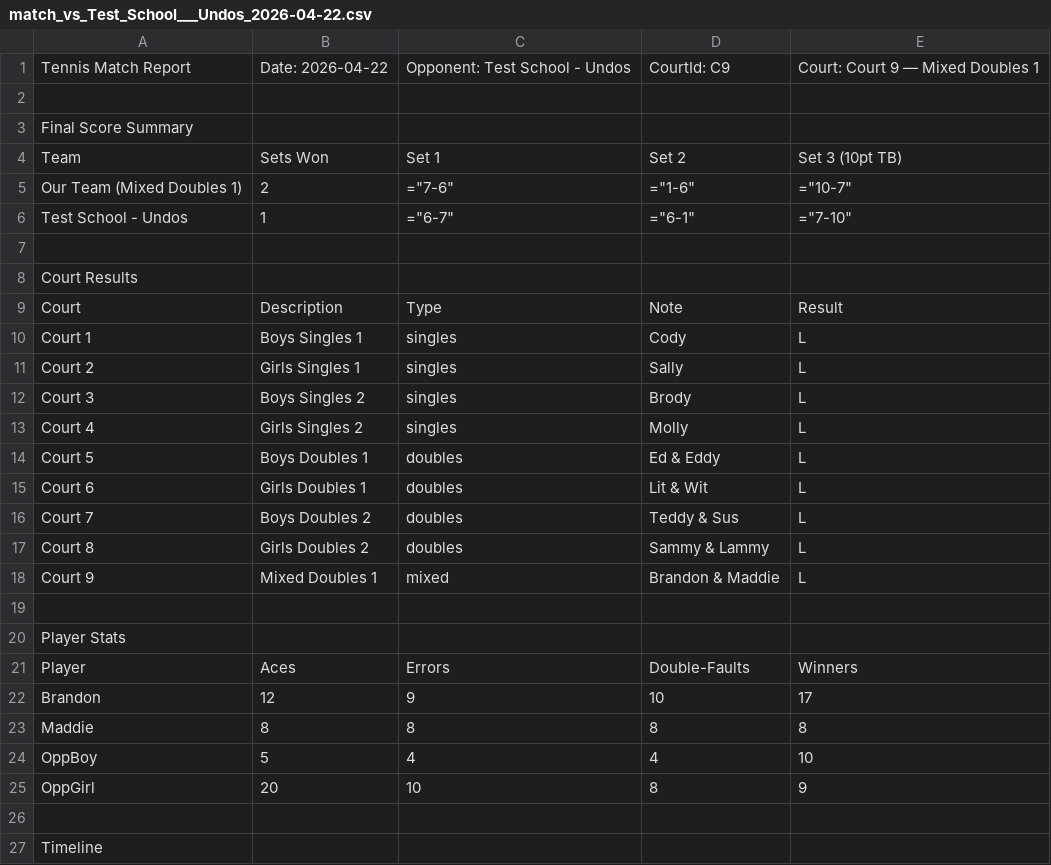
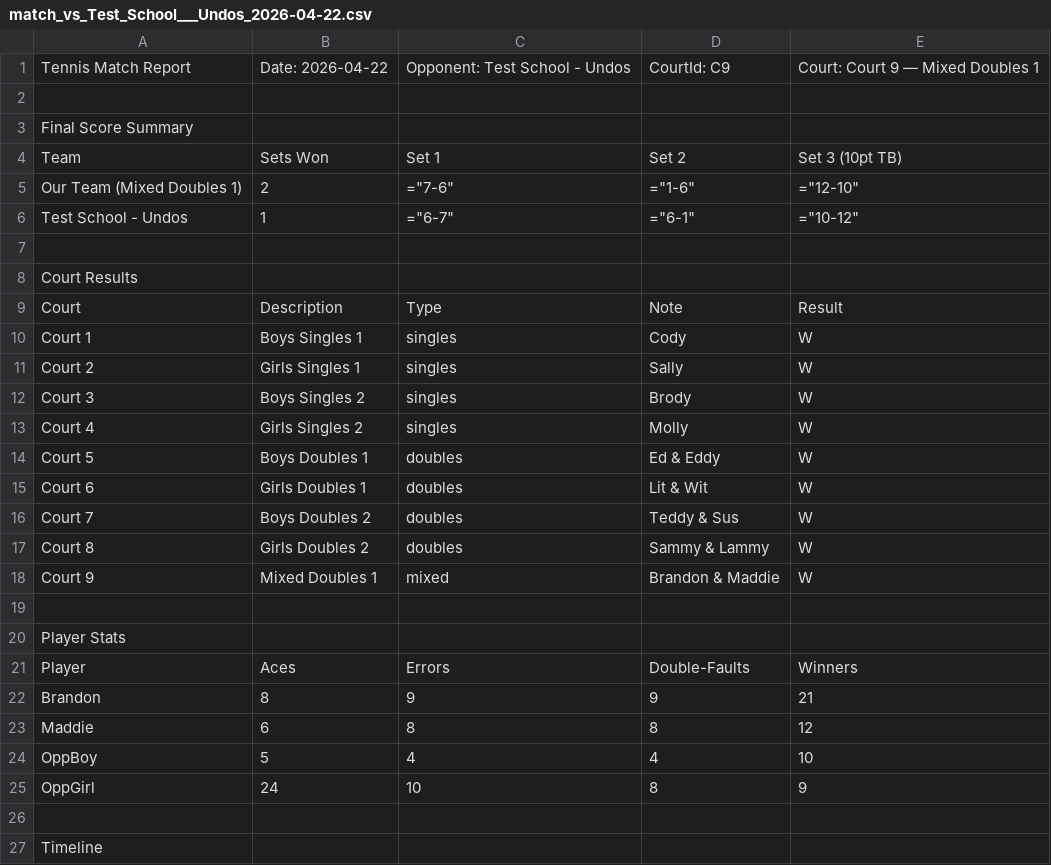
Before and after one commit to RedZoan/tennis-app, a CSV file: matches/match_vs_Test_School___Undos_2026-04-22.csv, drawn as a sheet; only a part is shown; the diff covers the shown part only.

```diff
--- a/matches/match_vs_Test_School___Undos_2026-04-22.csv
+++ b/matches/match_vs_Test_School___Undos_2026-04-22.csv
@@ -4,4 +4,4 @@ Final Score Summary
 Team,Sets Won,Set 1,Set 2,Set 3 (10pt TB)
-Our Team (Mixed Doubles 1),2,="7-6",="1-6",="10-7"
-Test School - Undos,1,="6-7",="6-1",="7-10"
+Our Team (Mixed Doubles 1),2,="7-6",="1-6",="12-10"
+Test School - Undos,1,="6-7",="6-1",="10-12"
 
@@ -9,11 +9,11 @@ Court Results
 Court,Description,Type,Note,Result
-Court 1,Boys Singles 1,singles,Cody,L
-Court 2,Girls Singles 1,singles,Sally,L
-Court 3,Boys Singles 2,singles,Brody,L
-Court 4,Girls Singles 2,singles,Molly,L
-Court 5,Boys Doubles 1,doubles,Ed & Eddy,L
-Court 6,Girls Doubles 1,doubles,Lit & Wit,L
-Court 7,Boys Doubles 2,doubles,Teddy & Sus,L
-Court 8,Girls Doubles 2,doubles,Sammy & Lammy,L
-Court 9,Mixed Doubles 1,mixed,Brandon & Maddie,L
+Court 1,Boys Singles 1,singles,Cody,W
+Court 2,Girls Singles 1,singles,Sally,W
+Court 3,Boys Singles 2,singles,Brody,W
+Court 4,Girls Singles 2,singles,Molly,W
+Court 5,Boys Doubles 1,doubles,Ed & Eddy,W
+Court 6,Girls Doubles 1,doubles,Lit & Wit,W
+Court 7,Boys Doubles 2,doubles,Teddy & Sus,W
+Court 8,Girls Doubles 2,doubles,Sammy & Lammy,W
+Court 9,Mixed Doubles 1,mixed,Brandon & Maddie,W
 
@@ -21,6 +21,6 @@ Player Stats
 Player,Aces,Errors,Double-Faults,Winners
-Brandon,12,9,10,17
-Maddie,8,8,8,8
+Brandon,8,9,9,21
+Maddie,6,8,8,12
 OppBoy,5,4,4,10
-OppGirl,20,10,8,9
+OppGirl,24,10,8,9
 
```
Also changed, not shown: 5 added rows and 27 edited cells elsewhere in this file.
